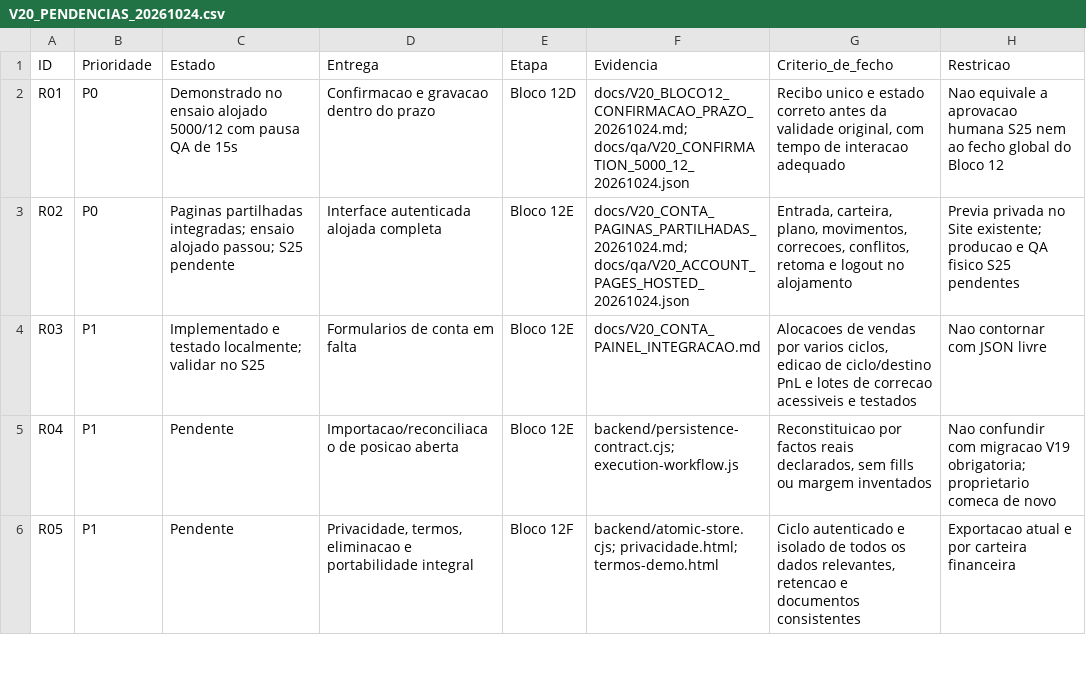
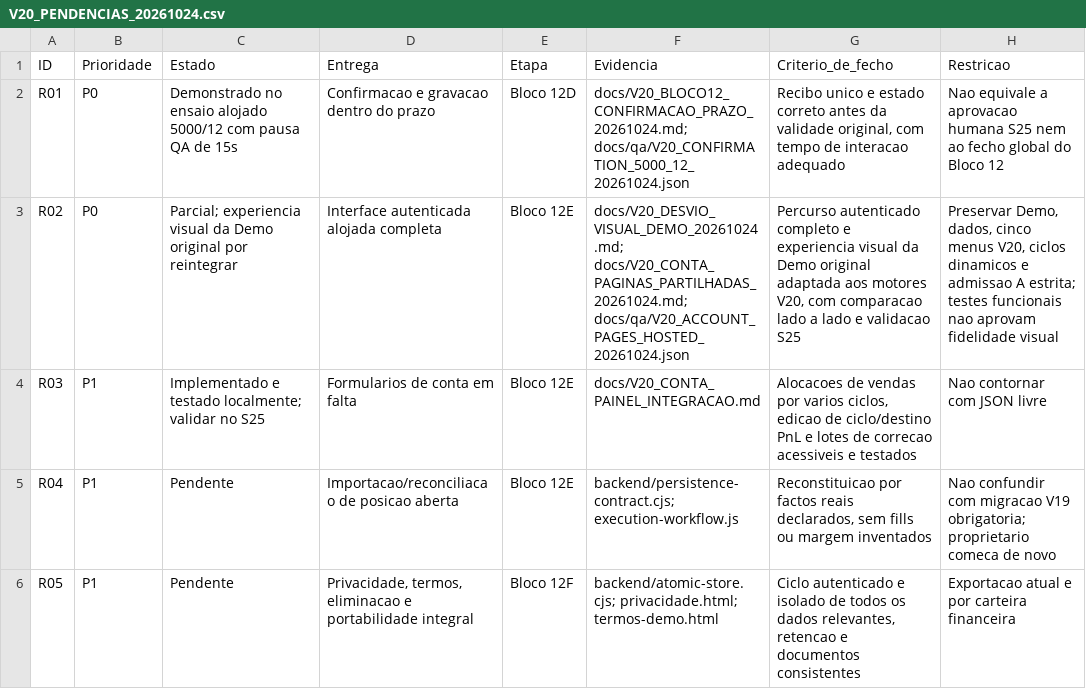
Before and after one commit to ThunderShockPT/btc-strategy-pro, a CSV file: docs/V20_PENDENCIAS_20261024.csv, drawn as a sheet; only a part is shown.

Commit message:
docs(v20): mark original Demo experience integration as incomplete [skip ci]

```diff
--- a/docs/V20_PENDENCIAS_20261024.csv
+++ b/docs/V20_PENDENCIAS_20261024.csv
@@ -2,3 +2,3 @@ ID,Prioridade,Estado,Entrega,Etapa,Evidencia,Criterio_de_fecho,Restricao
 R01,P0,Demonstrado no ensaio alojado 5000/12 com pausa QA de 15s,Confirmacao e gravacao dentro do prazo,Bloco 12D,docs/V20_BLOCO12_CONFIRMACAO_PRAZO_20261024.md; docs/qa/V20_CONFIRMATION_5000_12_20261024.json,"Recibo unico e estado correto antes da validade original, com tempo de interacao adequado",Nao equivale a aprovacao humana S25 nem ao fecho global do Bloco 12
-R02,P0,Paginas partilhadas integradas; ensaio alojado passou; S25 pendente,Interface autenticada alojada completa,Bloco 12E,docs/V20_CONTA_PAGINAS_PARTILHADAS_20261024.md; docs/qa/V20_ACCOUNT_PAGES_HOSTED_20261024.json,"Entrada, carteira, plano, movimentos, correcoes, conflitos, retoma e logout no alojamento",Previa privada no Site existente; producao e QA fisico S25 pendentes
+R02,P0,Parcial; experiencia visual da Demo original por reintegrar,Interface autenticada alojada completa,Bloco 12E,docs/V20_DESVIO_VISUAL_DEMO_20261024.md; docs/V20_CONTA_PAGINAS_PARTILHADAS_20261024.md; docs/qa/V20_ACCOUNT_PAGES_HOSTED_20261024.json,"Percurso autenticado completo e experiencia visual da Demo original adaptada aos motores V20, com comparacao lado a lado e validacao S25","Preservar Demo, dados, cinco menus V20, ciclos dinamicos e admissao A estrita; testes funcionais nao aprovam fidelidade visual"
 R03,P1,Implementado e testado localmente; validar no S25,Formularios de conta em falta,Bloco 12E,docs/V20_CONTA_PAINEL_INTEGRACAO.md,"Alocacoes de vendas por varios ciclos, edicao de ciclo/destino PnL e lotes de correcao acessiveis e testados",Nao contornar com JSON livre
```
Also changed, not shown: 2 other files.
